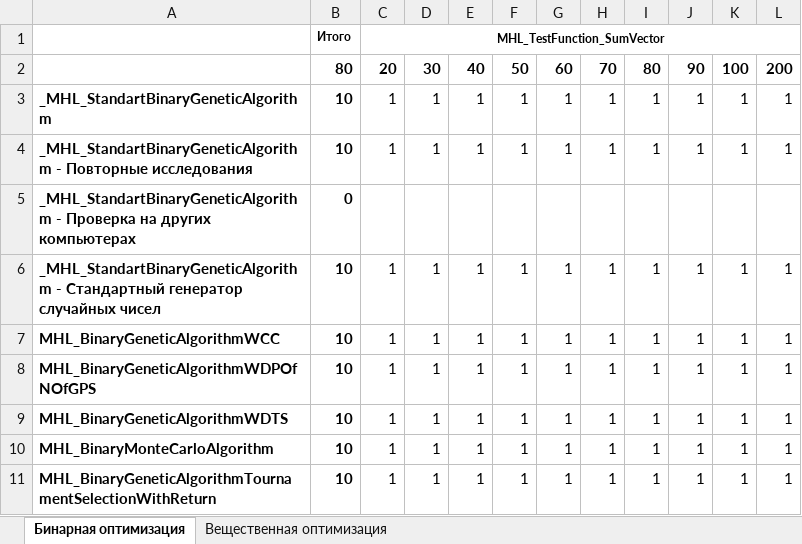
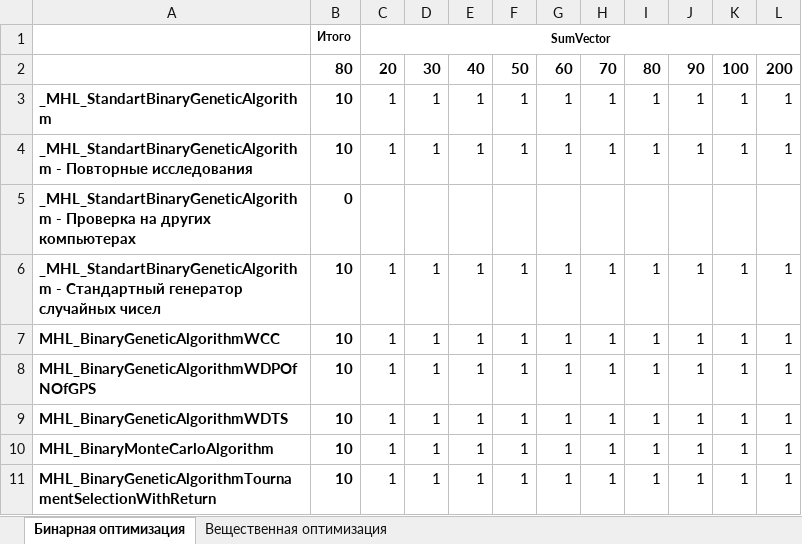
Before and after one commit to Harrix/Harrix-DataOfOptimizationTesting, an Excel workbook: Список проведенных исследований.xlsx, sheet Бинарная оптимизация, drawn as a sheet; values as stored, in another font and other column widths than the file's, no borders; conditional formats not drawn; the diff names each change by its address in the sheet, - before the commit and + after, or states it on an @@ line.

```diff
--- a/Список проведенных исследований.xlsx (sheet Бинарная оптимизация)
+++ b/Список проведенных исследований.xlsx (sheet Бинарная оптимизация)
-C1: MHL_TestFunction_SumVector
+C1: SumVector
```
Also changed, not shown: sheet Вещественная оптимизация.
